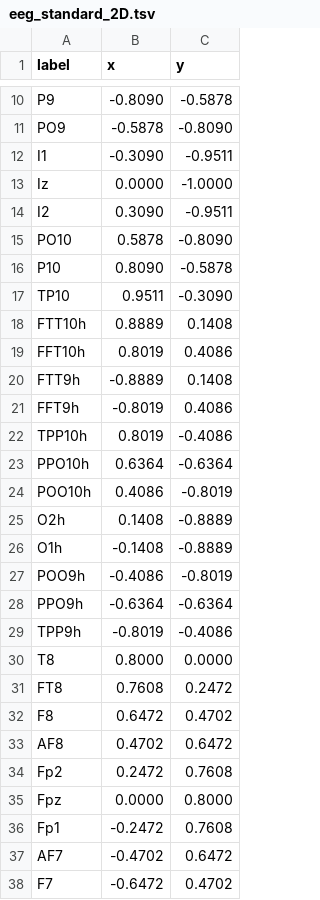
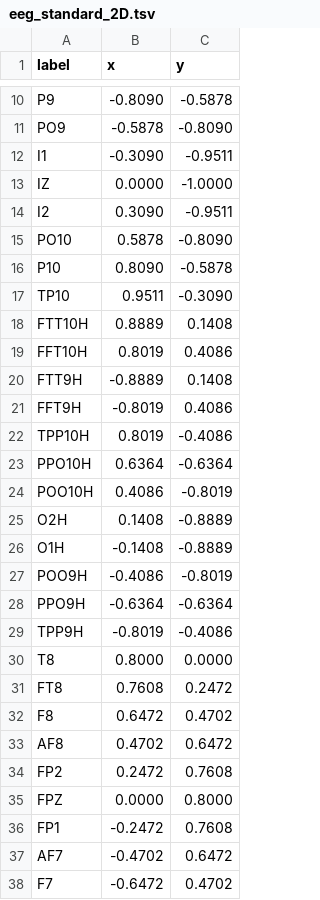
Before and after one commit to medusabci/medusa-kernel, a TSV file: medusa/meeg/eeg_standard_2D.tsv, drawn as a sheet; only a part is shown, gaps mark what is left out; the diff covers the shown part only.

```diff
--- a/medusa/meeg/eeg_standard_2D.tsv
+++ b/medusa/meeg/eeg_standard_2D.tsv
@@ -12,3 +12,3 @@ PO9	-0.5878	-0.8090
 I1	-0.3090	-0.9511
-Iz	0.0000	-1.0000
+IZ	0.0000	-1.0000
 I2	0.3090	-0.9511
@@ -17,14 +17,14 @@ P10	0.8090	-0.5878
 TP10	0.9511	-0.3090
-FTT10h	0.8889	0.1408
-FFT10h	0.8019	0.4086
-FTT9h	-0.8889	0.1408
-FFT9h	-0.8019	0.4086
-TPP10h	0.8019	-0.4086
-PPO10h	0.6364	-0.6364
-POO10h	0.4086	-0.8019
-O2h	0.1408	-0.8889
-O1h	-0.1408	-0.8889
-POO9h	-0.4086	-0.8019
-PPO9h	-0.6364	-0.6364
-TPP9h	-0.8019	-0.4086
+FTT10H	0.8889	0.1408
+FFT10H	0.8019	0.4086
+FTT9H	-0.8889	0.1408
+FFT9H	-0.8019	0.4086
+TPP10H	0.8019	-0.4086
+PPO10H	0.6364	-0.6364
+POO10H	0.4086	-0.8019
+O2H	0.1408	-0.8889
+O1H	-0.1408	-0.8889
+POO9H	-0.4086	-0.8019
+PPO9H	-0.6364	-0.6364
+TPP9H	-0.8019	-0.4086
 T8	0.8000	0.0000
@@ -33,5 +33,5 @@ F8	0.6472	0.4702
 AF8	0.4702	0.6472
-Fp2	0.2472	0.7608
-Fpz	0.0000	0.8000
-Fp1	-0.2472	0.7608
+FP2	0.2472	0.7608
+FPZ	0.0000	0.8000
+FP1	-0.2472	0.7608
 AF7	-0.4702	0.6472
```
Also changed, not shown: 9 added rows and 67 edited cells elsewhere in this file, 9 other files.
